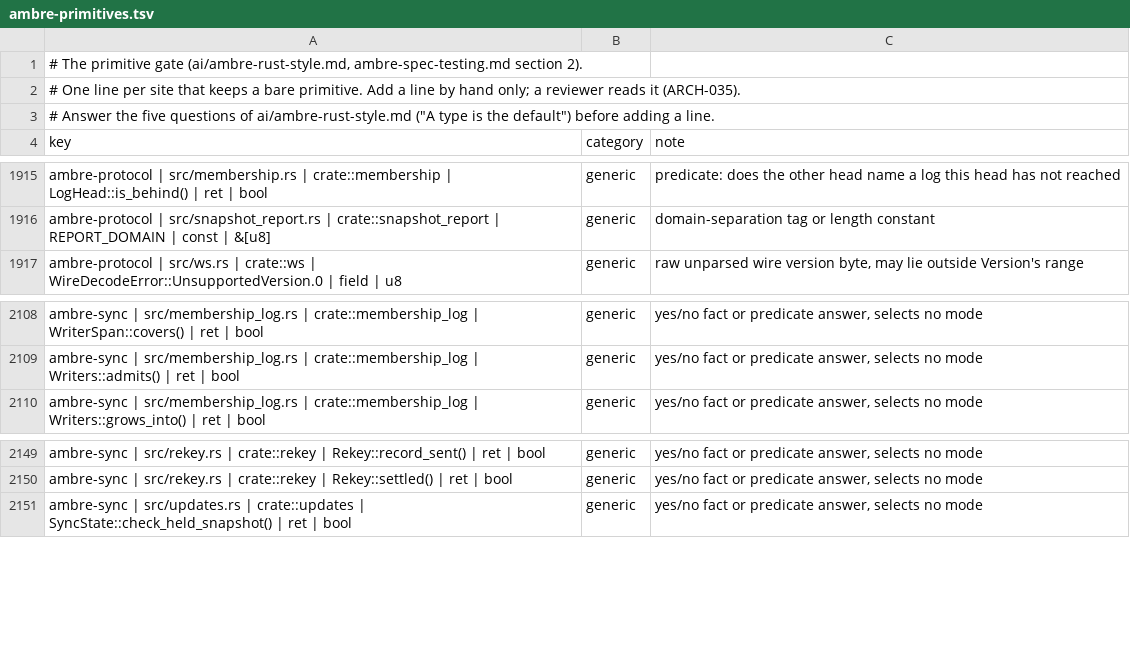
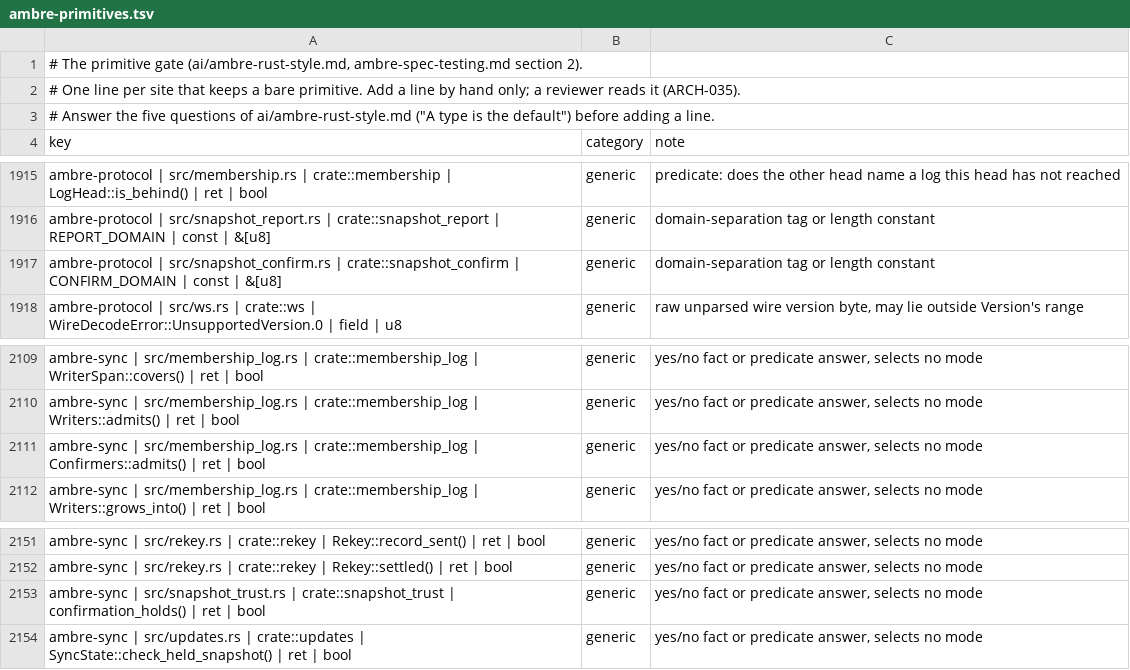
Before and after one commit to ambre-suite/ambre, a TSV file: specs/1-Foundations/ambre-primitives.tsv, drawn as a sheet; only a part is shown, gaps mark what is left out; the diff names each change by its address in the sheet, - before the commit and + after, or states it on an @@ line.

```diff
--- a/specs/1-Foundations/ambre-primitives.tsv
+++ b/specs/1-Foundations/ambre-primitives.tsv
+row 1917: ambre-protocol | src/snapshot_confirm.rs | crate::snapshot_confirm | CONFIRM_DOMAIN | const | &[u8] | generic | domain-separation tag or length constant
+row 2111: ambre-sync | src/membership_log.rs | crate::membership_log | Confirmers::admits() | ret | bool | generic | yes/no fact or predicate answer, selects no mode
+row 2153: ambre-sync | src/snapshot_trust.rs | crate::snapshot_trust | confirmation_holds() | ret | bool | generic | yes/no fact or predicate answer, selects no mode
```
Also changed, not shown: 24 other files.
